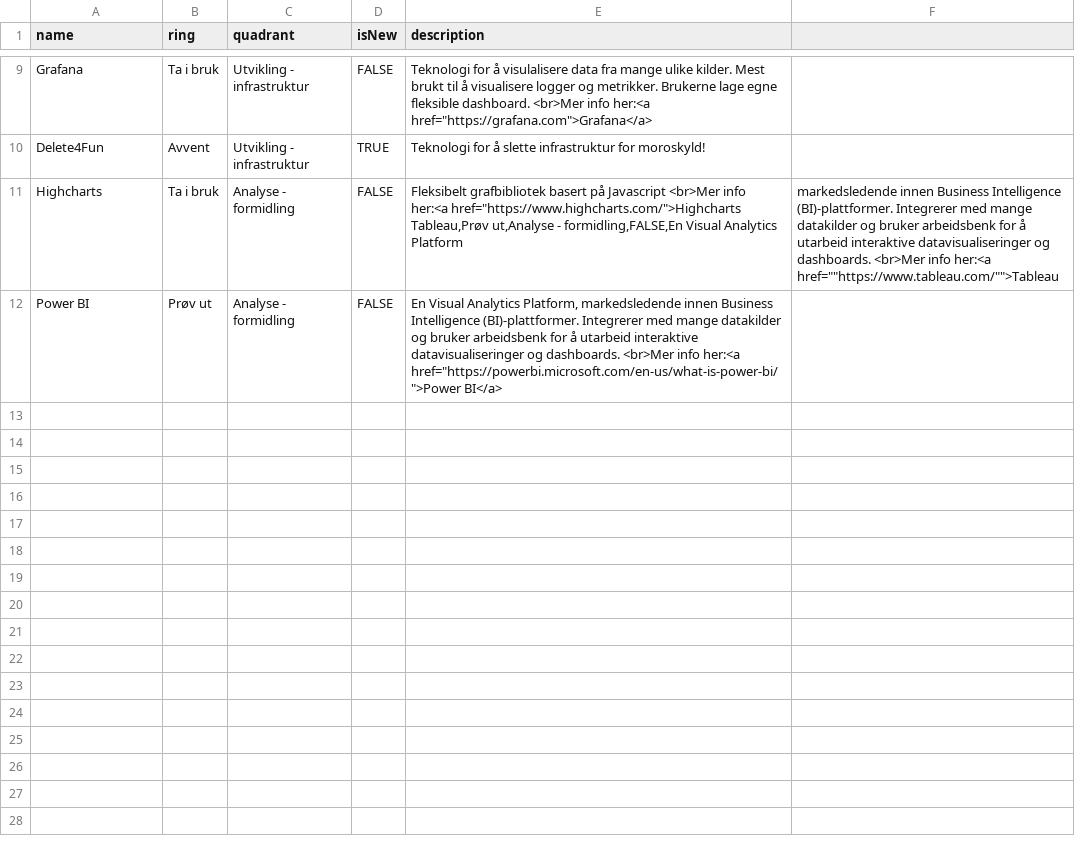
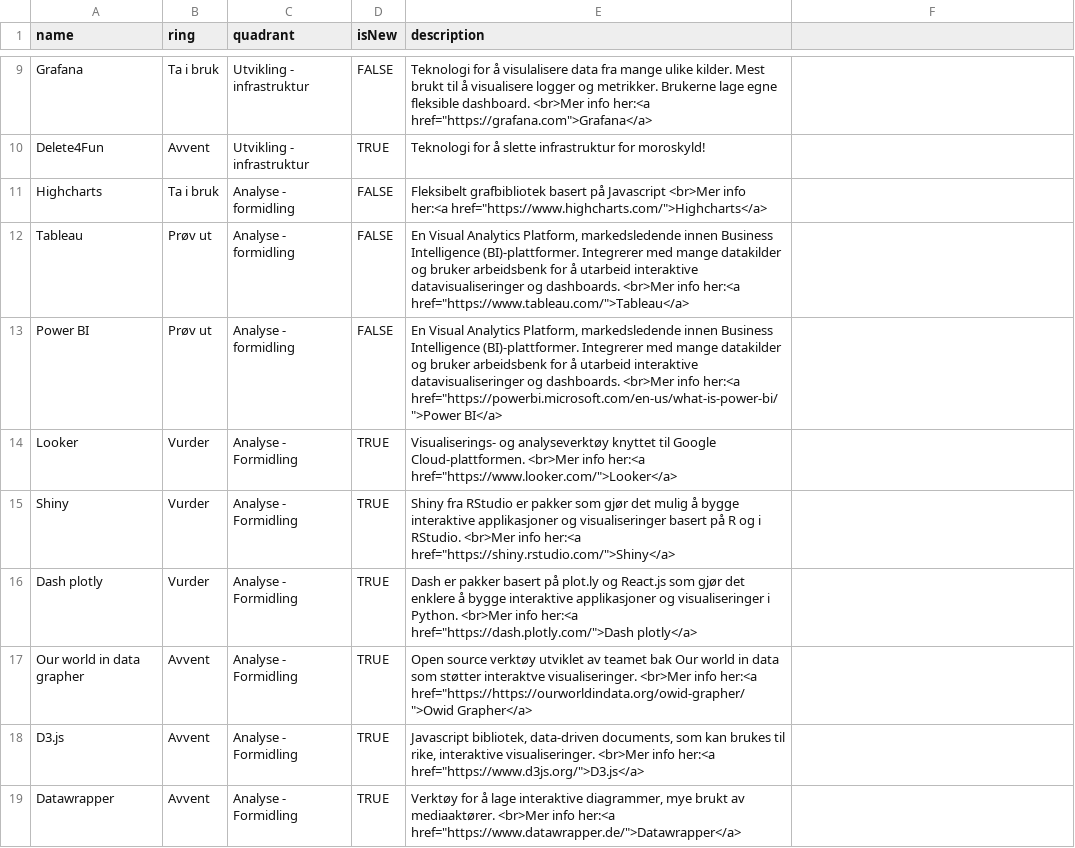
Before and after one commit to statisticsnorway/teknologiradar, a CSV file: SSB - Teknologiradar.csv, drawn as a sheet; only a part is shown, gaps mark what is left out.

Commit message:
fix

```diff
--- a/SSB - Teknologiradar.csv
+++ b/SSB - Teknologiradar.csv
@@ -10,4 +10,10 @@ Grafana,Ta i bruk,Utvikling - infrastruktur,FALSE,"Teknologi for å visulalisere
 Delete4Fun,Avvent,Utvikling - infrastruktur,TRUE,"Teknologi for å slette infrastruktur for moroskyld!"
-Highcharts,Ta i bruk,Analyse - formidling,FALSE,"Fleksibelt grafbibliotek basert på Javascript <br>Mer info her:<a href=""https://www.highcharts.com/"">Highcharts
-Tableau,Prøv ut,Analyse - formidling,FALSE,"En Visual Analytics Platform, markedsledende innen Business Intelligence (BI)-plattformer. Integrerer med mange datakilder og bruker arbeidsbenk for å utarbeid interaktive datavisualiseringer og dashboards. <br>Mer info her:<a href=""https://www.tableau.com/"">Tableau
+Highcharts,Ta i bruk,Analyse - formidling,FALSE,"Fleksibelt grafbibliotek basert på Javascript <br>Mer info her:<a href=""https://www.highcharts.com/"">Highcharts</a>"
+Tableau,Prøv ut,Analyse - formidling,FALSE,"En Visual Analytics Platform, markedsledende innen Business Intelligence (BI)-plattformer. Integrerer med mange datakilder og bruker arbeidsbenk for å utarbeid interaktive datavisualiseringer og dashboards. <br>Mer info her:<a href=""https://www.tableau.com/"">Tableau</a>"
 Power BI,Prøv ut,Analyse - formidling,FALSE,"En Visual Analytics Platform, markedsledende innen Business Intelligence (BI)-plattformer. Integrerer med mange datakilder og bruker arbeidsbenk for å utarbeid interaktive datavisualiseringer og dashboards. <br>Mer info her:<a href=""https://powerbi.microsoft.com/en-us/what-is-power-bi/"">Power BI</a>"
+Looker,Vurder,Analyse - Formidling,TRUE,"Visualiserings- og analyseverktøy knyttet til Google Cloud-plattformen. <br>Mer info her:<a href=""https://www.looker.com/"">Looker</a>"
+Shiny,Vurder,Analyse - Formidling,TRUE,"Shiny fra RStudio er pakker som gjør det mulig å bygge interaktive applikasjoner og visualiseringer basert på R og i RStudio. <br>Mer info her:<a href=""https://shiny.rstudio.com/"">Shiny</a>"
+Dash plotly,Vurder,Analyse - Formidling,TRUE,"Dash er pakker basert på plot.ly og React.js som gjør det enklere å bygge interaktive applikasjoner og visualiseringer i Python. <br>Mer info her:<a href=""https://dash.plotly.com/"">Dash plotly</a>"
+Our world in data grapher,Avvent,Analyse - Formidling,TRUE,"Open source verktøy utviklet av teamet bak Our world in data som støtter interaktve visualiseringer. <br>Mer info her:<a href=""https://https://ourworldindata.org/owid-grapher/"">Owid Grapher</a>"
+D3.js,Avvent,Analyse - Formidling,TRUE,"Javascript bibliotek, data-driven documents, som kan brukes til rike, interaktive visualiseringer. <br>Mer info her:<a href=""https://www.d3js.org/"">D3.js</a>"
+Datawrapper,Avvent,Analyse - Formidling,TRUE,"Verktøy for å lage interaktive diagrammer, mye brukt av mediaaktører. <br>Mer info her:<a href=""https://www.datawrapper.de/"">Datawrapper</a>"
```
